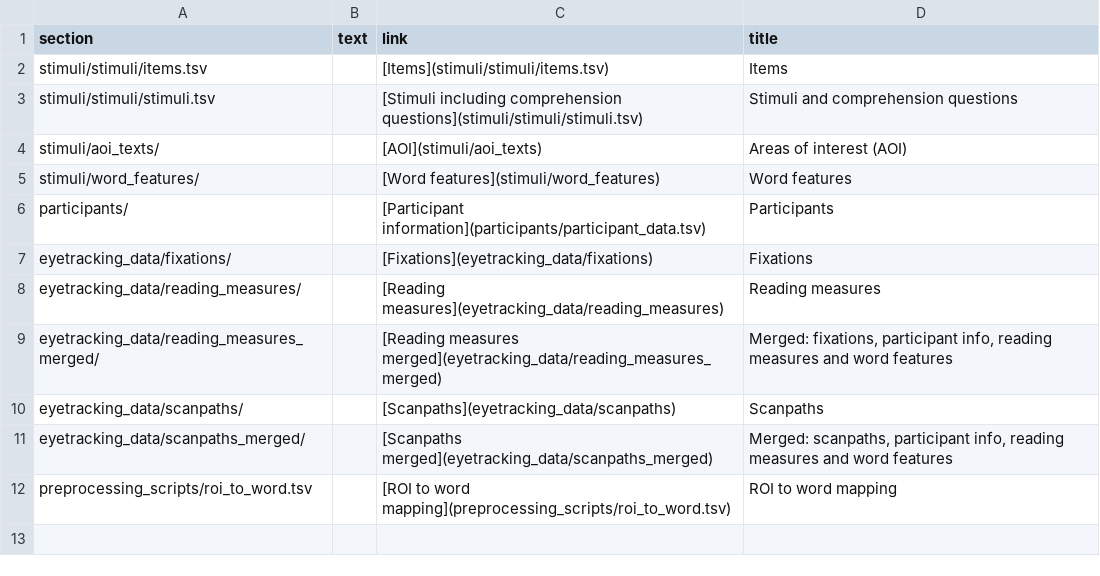
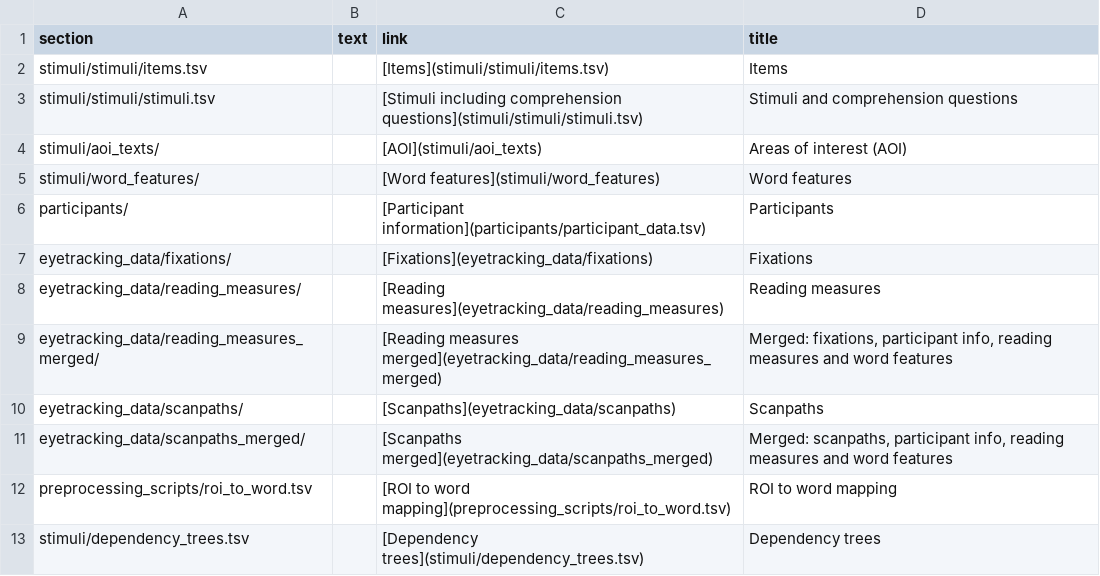
Before and after one commit to DiLi-Lab/PoTeC, a TSV file: additional_scripts/codebook_texts.tsv, drawn as a sheet.

```diff
--- a/additional_scripts/codebook_texts.tsv
+++ b/additional_scripts/codebook_texts.tsv
@@ -12 +12,2 @@ eyetracking_data/scanpaths_merged/	 	[Scanpaths merged](eyetracking_data/scanpat
 preprocessing_scripts/roi_to_word.tsv	 	[ROI to word mapping](preprocessing_scripts/roi_to_word.tsv)	ROI to word mapping
+stimuli/dependency_trees.tsv	 	[Dependency trees](stimuli/dependency_trees.tsv)	Dependency trees
```
Also changed, not shown: additional_scripts/all_cols_description.tsv, stimuli/dependency_trees.tsv, 5 other files.
